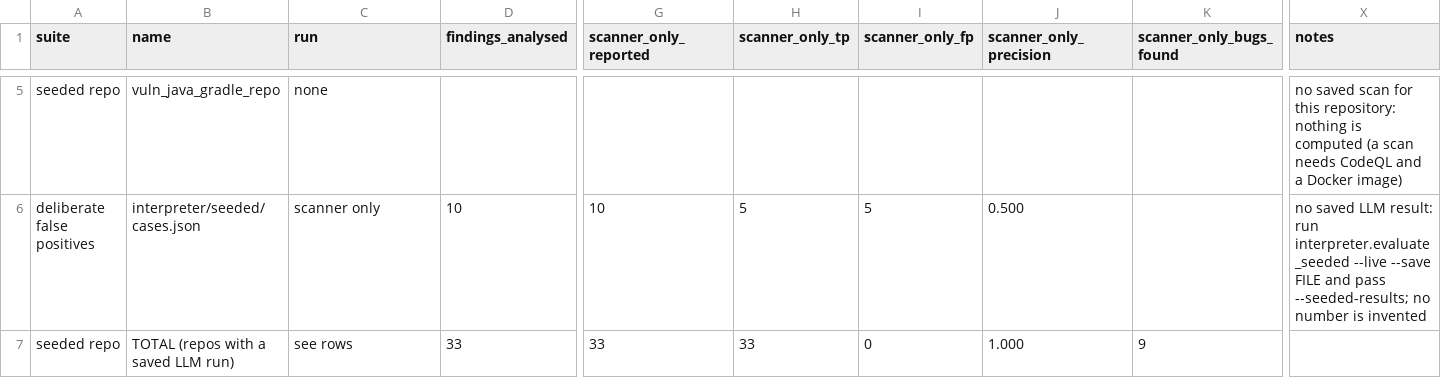
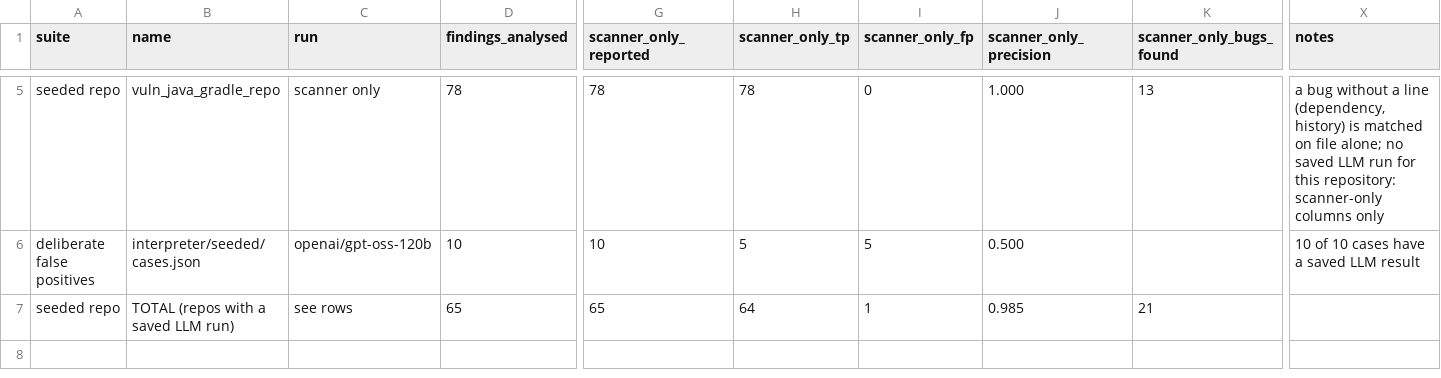
Before and after one commit to EMNIPUN/J26-SE-363, a CSV file: backend/agentic_framework/app/agents/security_assistant/rq1_results/rq1_comparison.csv, drawn as a sheet; only a part is shown, gaps mark what is left out; the diff covers the shown part only; the diff names each change by its address in the sheet, - before the commit and + after, or states it on an @@ line.

```diff
--- a/backend/agentic_framework/app/agents/security_assistant/rq1_results/rq1_comparison.csv
+++ b/backend/agentic_framework/app/agents/security_assistant/rq1_results/rq1_comparison.csv
-C5 (run): none
+C5 (run): scanner only
-D5 (findings_analysed): (empty)
+D5 (findings_analysed): 78
-G5 (scanner_only_reported): (empty)
+G5 (scanner_only_reported): 78
-H5 (scanner_only_tp): (empty)
+H5 (scanner_only_tp): 78
-I5 (scanner_only_fp): (empty)
+I5 (scanner_only_fp): 0
-J5 (scanner_only_precision): (empty)
+J5 (scanner_only_precision): 1.000
-K5 (scanner_only_bugs_found): (empty)
+K5 (scanner_only_bugs_found): 13
-X5 (notes): no saved scan for this repository: nothing is computed (a scan needs CodeQL and a Docker image)
+X5 (notes): a bug without a line (dependency, history) is matched on file alone; no saved LLM run for this repository: scanner-only columns only
-C6 (run): scanner only
+C6 (run): openai/gpt-oss-120b
-X6 (notes): no saved LLM result: run interpreter.evaluate_seeded --live --save FILE and pass --seeded-results; no number is invented
+X6 (notes): 10 of 10 cases have a saved LLM result
-D7 (findings_analysed): 33
+D7 (findings_analysed): 65
-G7 (scanner_only_reported): 33
+G7 (scanner_only_reported): 65
-H7 (scanner_only_tp): 33
+H7 (scanner_only_tp): 64
-I7 (scanner_only_fp): 0
+I7 (scanner_only_fp): 1
-J7 (scanner_only_precision): 1.000
+J7 (scanner_only_precision): 0.985
-K7 (scanner_only_bugs_found): 9
+K7 (scanner_only_bugs_found): 21
```
Also changed, not shown: 60 edited cells elsewhere in this file, backend/agentic_framework/app/agents/security_assistant/rq1_results/rq1_cases.csv, 3 other files.
